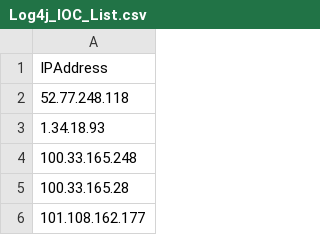
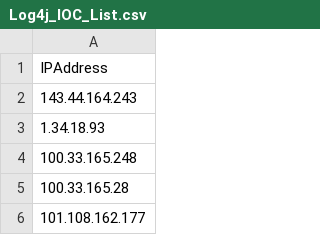
Before and after one commit to jcabudillo/Demo, a CSV file: Log4j_IOC_List.csv, drawn as a sheet; only a part is shown.

Commit message:
Update Log4j_IOC_List.csv

```diff
--- a/Log4j_IOC_List.csv
+++ b/Log4j_IOC_List.csv
@@ -1,3 +1,3 @@
 IPAddress
-52.77.248.118
+143.44.164.243
 1.34.18.93
```
